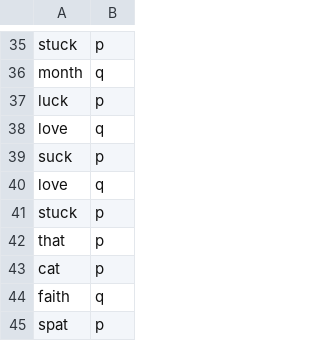
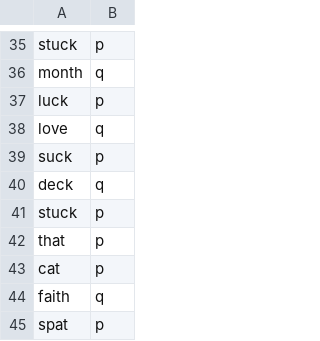
Before and after one commit to tdepsych/collector-experiments, a CSV file: User/Projects/msc_dissertation/taboo_ldt.csv, drawn as a sheet; only a part is shown, gaps mark what is left out.

```diff
--- a/User/Projects/msc_dissertation/taboo_ldt.csv
+++ b/User/Projects/msc_dissertation/taboo_ldt.csv
@@ -39,3 +39,3 @@ love,q,
 suck,p,
-love,q,
+deck,q,
 stuck,p,
```
Also changed, not shown: 3 other files.
